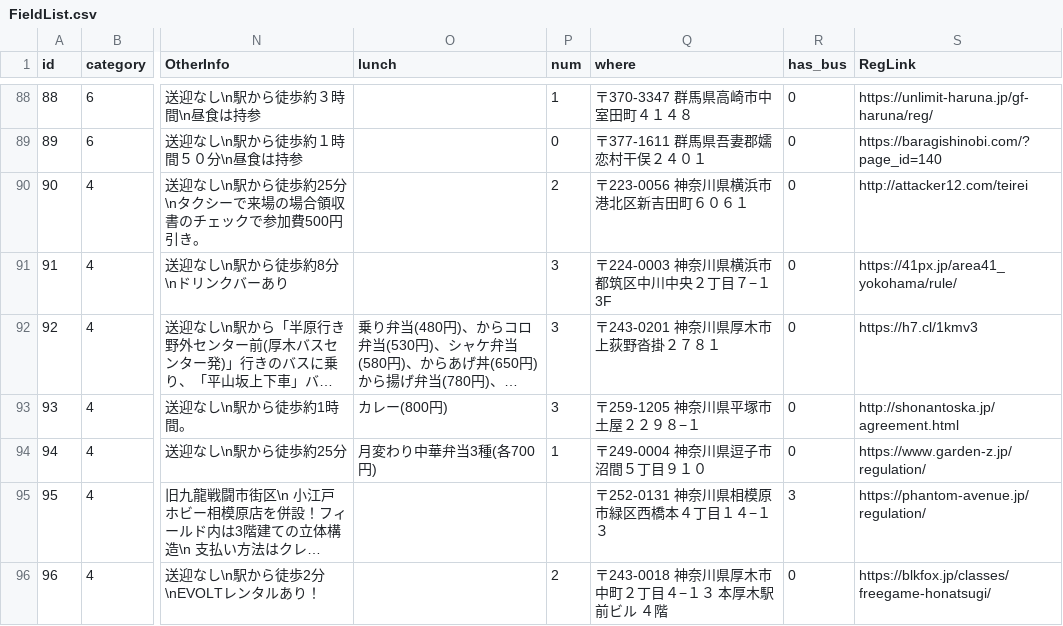
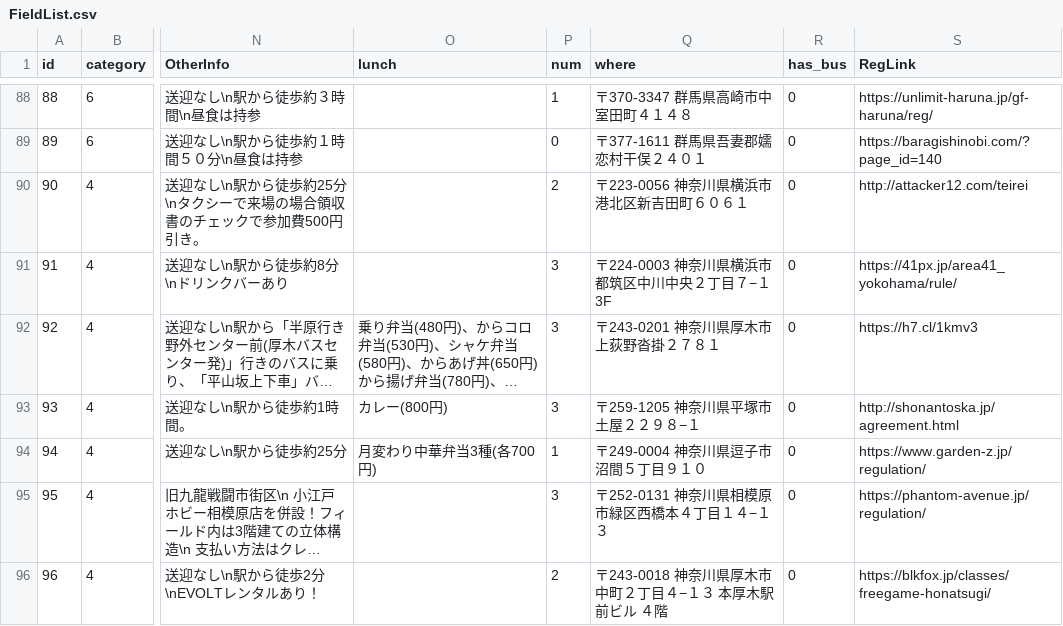
Before and after one commit to yoshi615/AirsoftFieldMap, a CSV file: FieldList.csv, drawn as a sheet; only a part is shown, gaps mark what is left out; long unchanged cells end in …; the diff names each change by its address in the sheet, - before the commit and + after, or states it on an @@ line.

Commit message:
fix

```diff
--- a/FieldList.csv
+++ b/FieldList.csv
-P95 (num): (empty)
+P95 (num): 3
-R95 (has_bus): 3
+R95 (has_bus): 0
```
